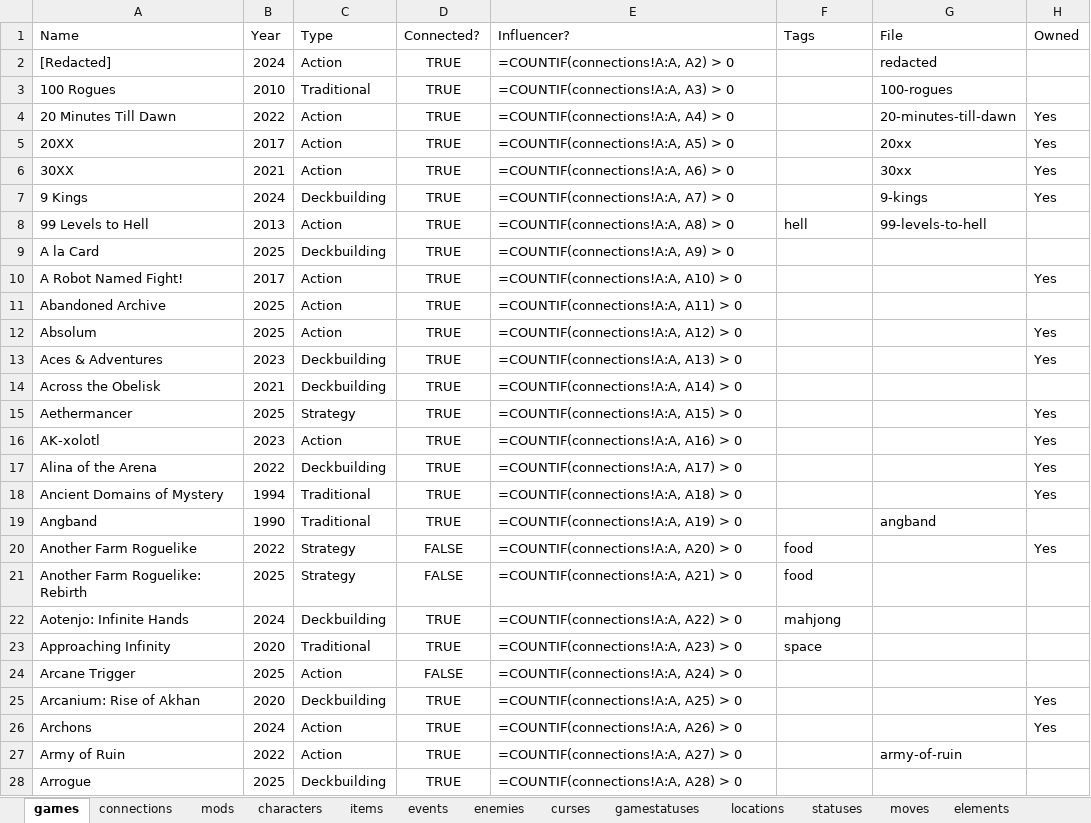
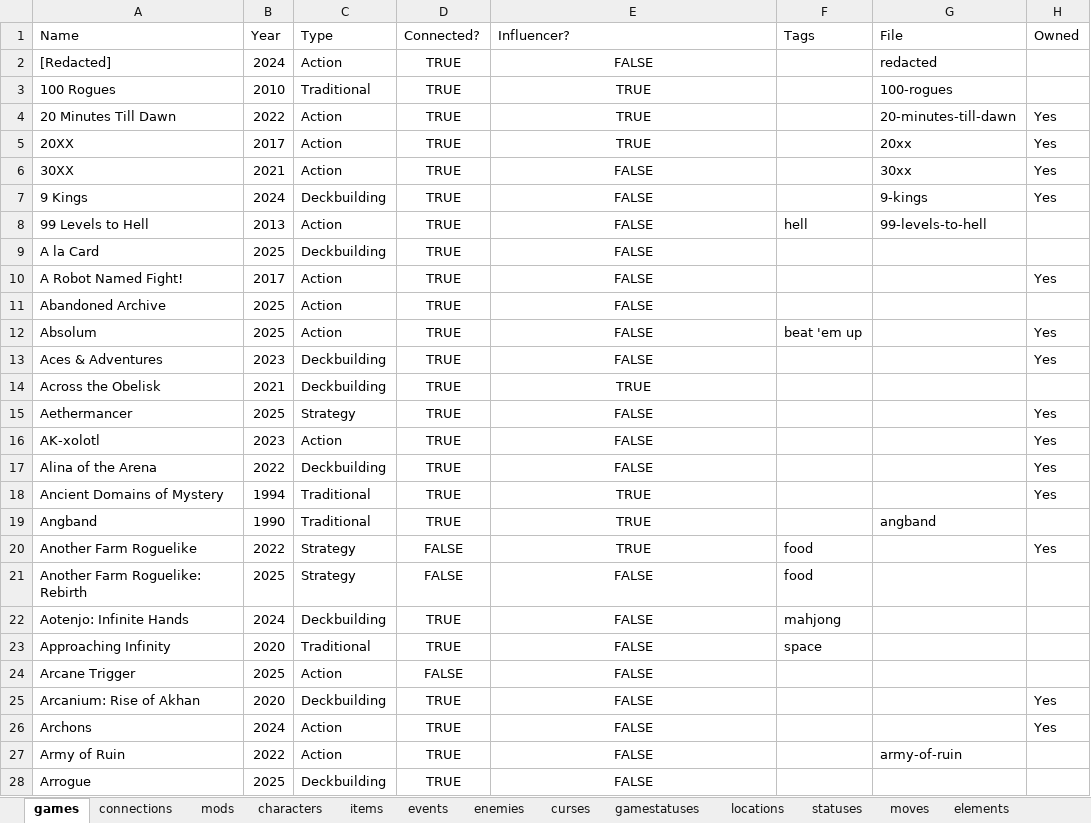
Before and after one commit to batsling/Roguelike-like, an Excel workbook: tools/Roguelikes.xlsx, sheet games, drawn as a sheet; only a part is shown; values as stored, in another font and other column widths than the file's, no borders; formulas without a stored value are shown as written; table styles not drawn; the diff covers the shown part only; the diff names each change by its address in the sheet, - before the commit and + after, or states it on an @@ line.

Commit message:
Add files via upload

```diff
--- a/tools/Roguelikes.xlsx (sheet games)
+++ b/tools/Roguelikes.xlsx (sheet games)
-E2 (Influencer?): =COUNTIF(connections!A:A, A2) > 0
+E2 (Influencer?): FALSE
-E2:E28 alignment: left
+E2:E28 alignment: center
-E3 (Influencer?): =COUNTIF(connections!A:A, A3) > 0
+E3 (Influencer?): TRUE
-E4 (Influencer?): =COUNTIF(connections!A:A, A4) > 0
+E4 (Influencer?): TRUE
-E5 (Influencer?): =COUNTIF(connections!A:A, A5) > 0
+E5 (Influencer?): TRUE
-E6 (Influencer?): =COUNTIF(connections!A:A, A6) > 0
+E6 (Influencer?): FALSE
-E7 (Influencer?): =COUNTIF(connections!A:A, A7) > 0
+E7 (Influencer?): FALSE
-E8 (Influencer?): =COUNTIF(connections!A:A, A8) > 0
+E8 (Influencer?): FALSE
-E9 (Influencer?): =COUNTIF(connections!A:A, A9) > 0
+E9 (Influencer?): FALSE
-E10 (Influencer?): =COUNTIF(connections!A:A, A10) > 0
+E10 (Influencer?): FALSE
-E11 (Influencer?): =COUNTIF(connections!A:A, A11) > 0
+E11 (Influencer?): FALSE
-E12 (Influencer?): =COUNTIF(connections!A:A, A12) > 0
+E12 (Influencer?): FALSE
-F12 (Tags): (empty)
+F12 (Tags): beat 'em up
-E13 (Influencer?): =COUNTIF(connections!A:A, A13) > 0
+E13 (Influencer?): FALSE
-E14 (Influencer?): =COUNTIF(connections!A:A, A14) > 0
+E14 (Influencer?): TRUE
-E15 (Influencer?): =COUNTIF(connections!A:A, A15) > 0
+E15 (Influencer?): FALSE
-E16 (Influencer?): =COUNTIF(connections!A:A, A16) > 0
+E16 (Influencer?): FALSE
-E17 (Influencer?): =COUNTIF(connections!A:A, A17) > 0
+E17 (Influencer?): FALSE
-E18 (Influencer?): =COUNTIF(connections!A:A, A18) > 0
+E18 (Influencer?): TRUE
-E19 (Influencer?): =COUNTIF(connections!A:A, A19) > 0
+E19 (Influencer?): TRUE
-E20 (Influencer?): =COUNTIF(connections!A:A, A20) > 0
+E20 (Influencer?): TRUE
-E21 (Influencer?): =COUNTIF(connections!A:A, A21) > 0
+E21 (Influencer?): FALSE
-E22 (Influencer?): =COUNTIF(connections!A:A, A22) > 0
+E22 (Influencer?): FALSE
-E23 (Influencer?): =COUNTIF(connections!A:A, A23) > 0
+E23 (Influencer?): FALSE
-E24 (Influencer?): =COUNTIF(connections!A:A, A24) > 0
+E24 (Influencer?): FALSE
-E25 (Influencer?): =COUNTIF(connections!A:A, A25) > 0
+E25 (Influencer?): FALSE
-E26 (Influencer?): =COUNTIF(connections!A:A, A26) > 0
+E26 (Influencer?): FALSE
-E27 (Influencer?): =COUNTIF(connections!A:A, A27) > 0
+E27 (Influencer?): FALSE
-E28 (Influencer?): =COUNTIF(connections!A:A, A28) > 0
+E28 (Influencer?): FALSE
```
Also changed, not shown: 4 added rows, 599 edited cells and cell formats elsewhere in this sheet, sheet connections, sheet cards, sheet items.
